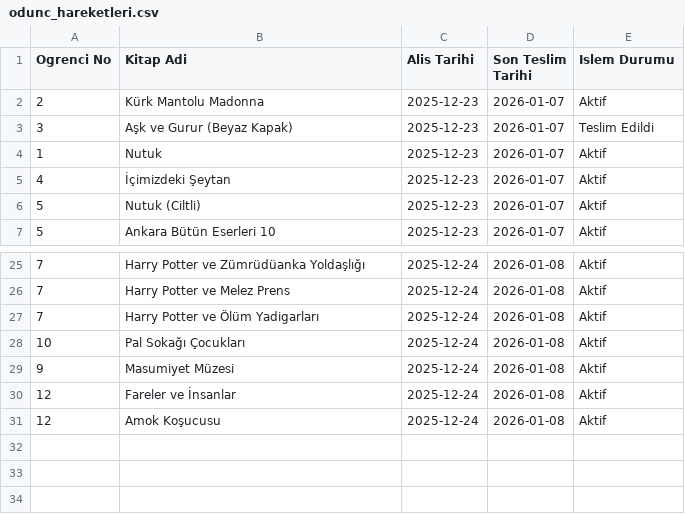
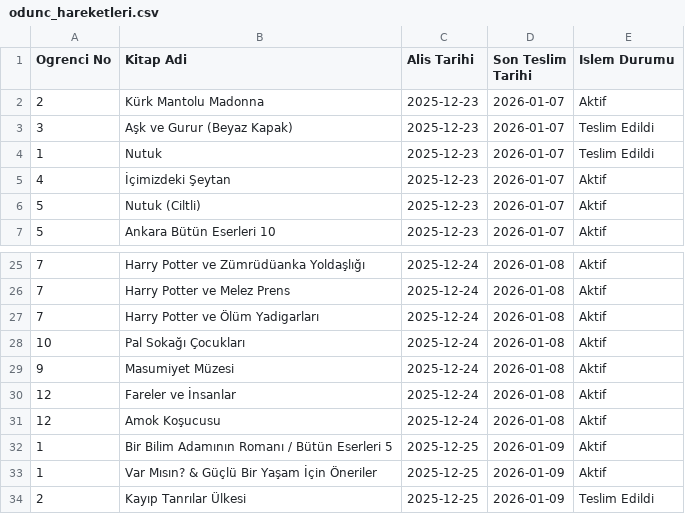
Before and after one commit to iremsy06/kmu-kutuphane, a CSV file: odunc_hareketleri.csv, drawn as a sheet; only a part is shown, gaps mark what is left out.

```diff
--- a/odunc_hareketleri.csv
+++ b/odunc_hareketleri.csv
@@ -3,3 +3,3 @@ Ogrenci No,Kitap Adi,Alis Tarihi,Son Teslim Tarihi,Islem Durumu
 3,Aşk ve Gurur (Beyaz Kapak),2025-12-23,2026-01-07,Teslim Edildi
-1,Nutuk,2025-12-23,2026-01-07,Aktif
+1,Nutuk,2025-12-23,2026-01-07,Teslim Edildi
 4,İçimizdeki Şeytan,2025-12-23,2026-01-07,Aktif
@@ -31 +31,4 @@ Ogrenci No,Kitap Adi,Alis Tarihi,Son Teslim Tarihi,Islem Durumu
 12,Amok Koşucusu,2025-12-24,2026-01-08,Aktif
+1,Bir Bilim Adamının Romanı / Bütün Eserleri 5,2025-12-25,2026-01-09,Aktif
+1,Var Mısın? & Güçlü Bir Yaşam İçin Öneriler,2025-12-25,2026-01-09,Aktif
+2,Kayıp Tanrılar Ülkesi,2025-12-25,2026-01-09,Teslim Edildi
```
Also changed, not shown: 3 other files.
